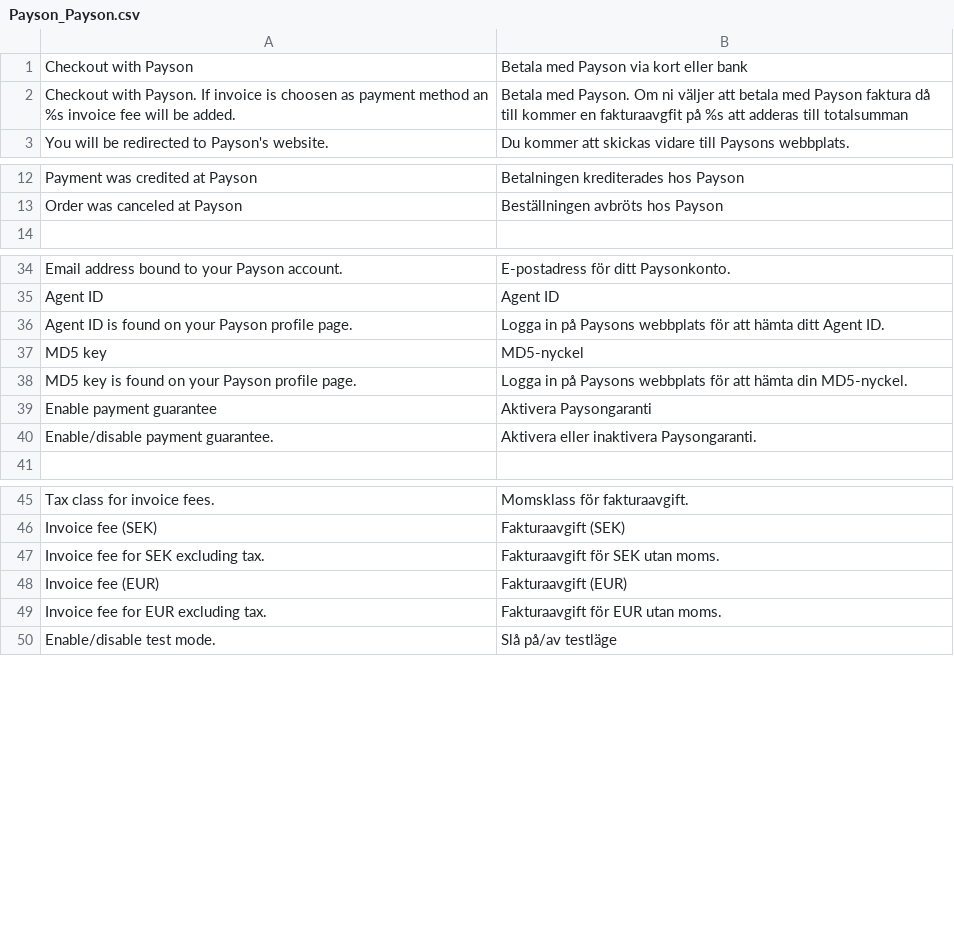
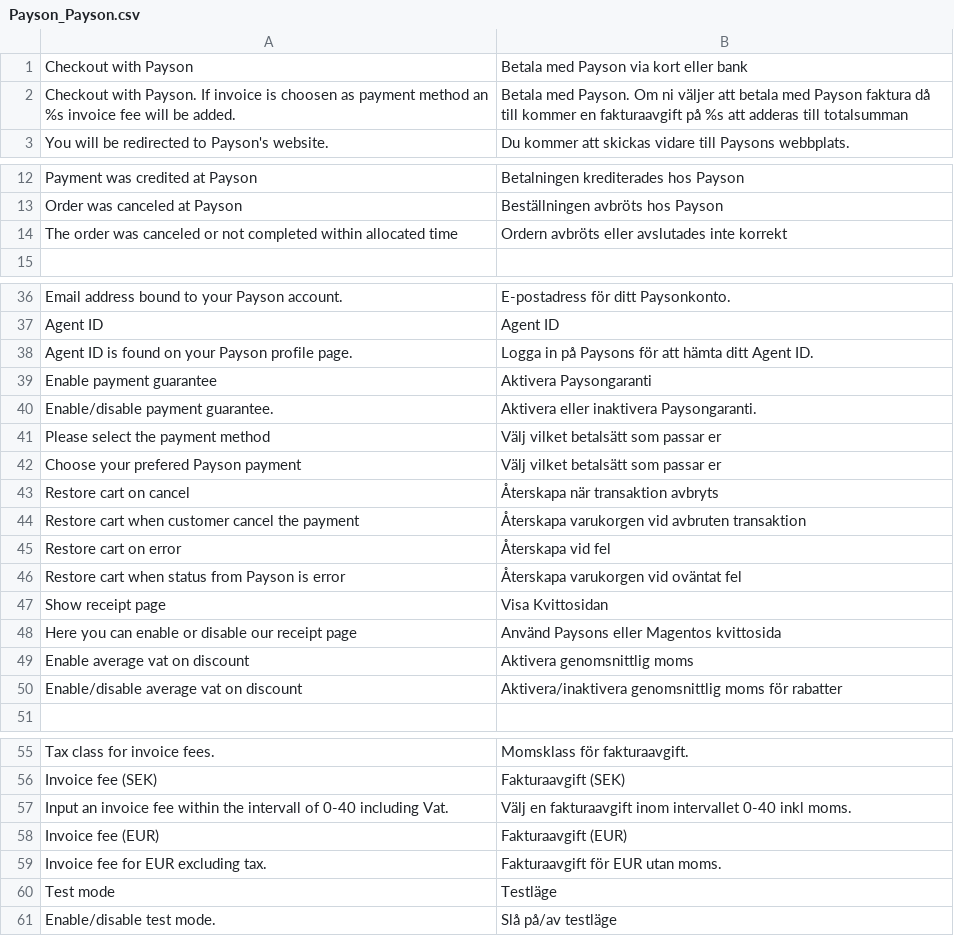
Before and after one commit to OpenMageModuleFostering/payson, a CSV file: app/locale/sv_SE/Payson_Payson.csv, drawn as a sheet; only a part is shown, gaps mark what is left out; the diff covers the shown part only.

```diff
--- a/app/locale/sv_SE/Payson_Payson.csv
+++ b/app/locale/sv_SE/Payson_Payson.csv
@@ -1,3 +1,3 @@
 "Checkout with Payson","Betala med Payson via kort eller bank"
-"Checkout with Payson. If invoice is choosen as payment method an %s invoice fee will be added.","Betala med Payson. Om ni väljer att betala med Payson faktura då till kommer en fakturaavgfit på %s att adderas till totalsumman"
+"Checkout with Payson. If invoice is choosen as payment method an %s invoice fee will be added.","Betala med Payson. Om ni väljer att betala med Payson faktura då till kommer en fakturaavgift på %s att adderas till totalsumman"
 "You will be redirected to Payson's website.","Du kommer att skickas vidare till Paysons webbplats."
@@ -13,2 +13,3 @@
 "Order was canceled at Payson","Beställningen avbröts hos Payson"
+"The order was canceled or not completed within allocated time","Ordern avbröts eller avslutades inte korrekt"
 
@@ -35,7 +37,15 @@
 "Agent ID","Agent ID"
-"Agent ID is found on your Payson profile page.","Logga in på Paysons webbplats för att hämta ditt Agent ID."
-"MD5 key","MD5-nyckel"
-"MD5 key is found on your Payson profile page.","Logga in på Paysons webbplats för att hämta din MD5-nyckel."
+"Agent ID is found on your Payson profile page.","Logga in på Paysons för att hämta ditt Agent ID."
 "Enable payment guarantee","Aktivera Paysongaranti"
 "Enable/disable payment guarantee.","Aktivera eller inaktivera Paysongaranti."
+"Please select the payment method", "Välj vilket betalsätt som passar er"
+"Choose your prefered Payson payment", "Välj vilket betalsätt som passar er"
+"Restore cart on cancel", "Återskapa när transaktion avbryts"
+"Restore cart when customer cancel the payment", "Återskapa varukorgen vid avbruten transaktion"
+"Restore cart on error", "Återskapa vid fel"
+"Restore cart when status from Payson is error", "Återskapa varukorgen vid oväntat fel"
+"Show receipt page", "Visa Kvittosidan"
+"Here you can enable or disable our receipt page", "Använd Paysons eller Magentos kvittosida"
+"Enable average vat on discount", "Aktivera genomsnittlig moms"
+"Enable/disable average vat on discount", "Aktivera/inaktivera genomsnittlig moms för rabatter"
 
@@ -46,5 +56,6 @@
 "Invoice fee (SEK)","Fakturaavgift (SEK)"
-"Invoice fee for SEK excluding tax.","Fakturaavgift för SEK utan moms."
+"Input an invoice fee within the intervall of 0-40 including Vat.","Välj en fakturaavgift inom intervallet 0-40 inkl moms."
 "Invoice fee (EUR)","Fakturaavgift (EUR)"
 "Invoice fee for EUR excluding tax.","Fakturaavgift för EUR utan moms."
+"Test mode", "Testläge"
 "Enable/disable test mode.","Slå på/av testläge"
```
Also changed, not shown: 1 added row elsewhere in this file, 12 other files.
